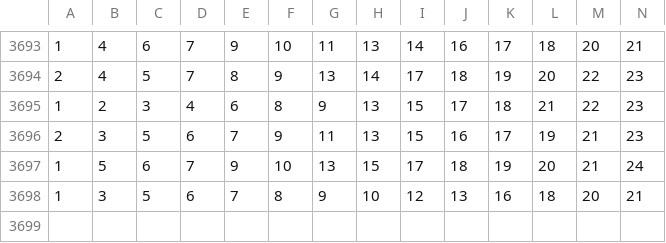
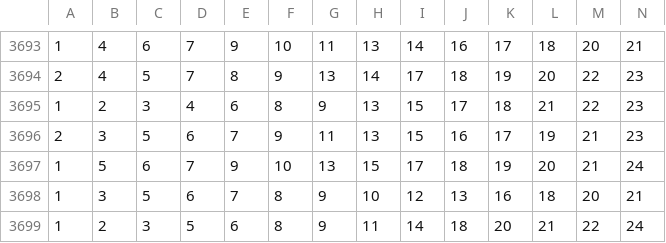
Before and after one commit to jcpajoao/loto-facil-sync, a CSV file: historico_sorteios.csv, drawn as a sheet; only a part is shown, gaps mark what is left out; rows hold the shown columns only; the diff names each change by its address in the sheet, - before the commit and + after, or states it on an @@ line.

```diff
--- a/historico_sorteios.csv
+++ b/historico_sorteios.csv
+row 3699: 1 | 2 | 3 | 5 | 6 | 8 | 9 | 11 | 14 | 18 | 20 | 21 | 22 | 24
```
